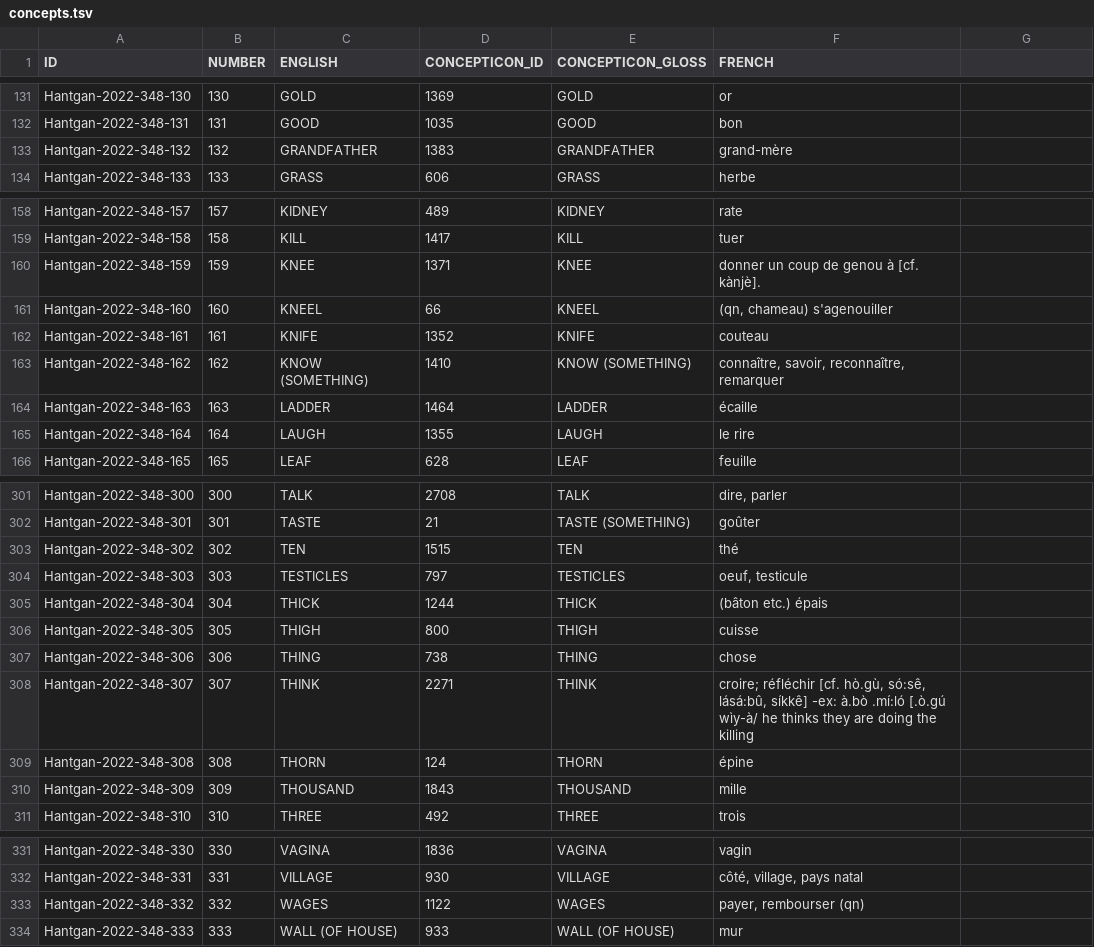
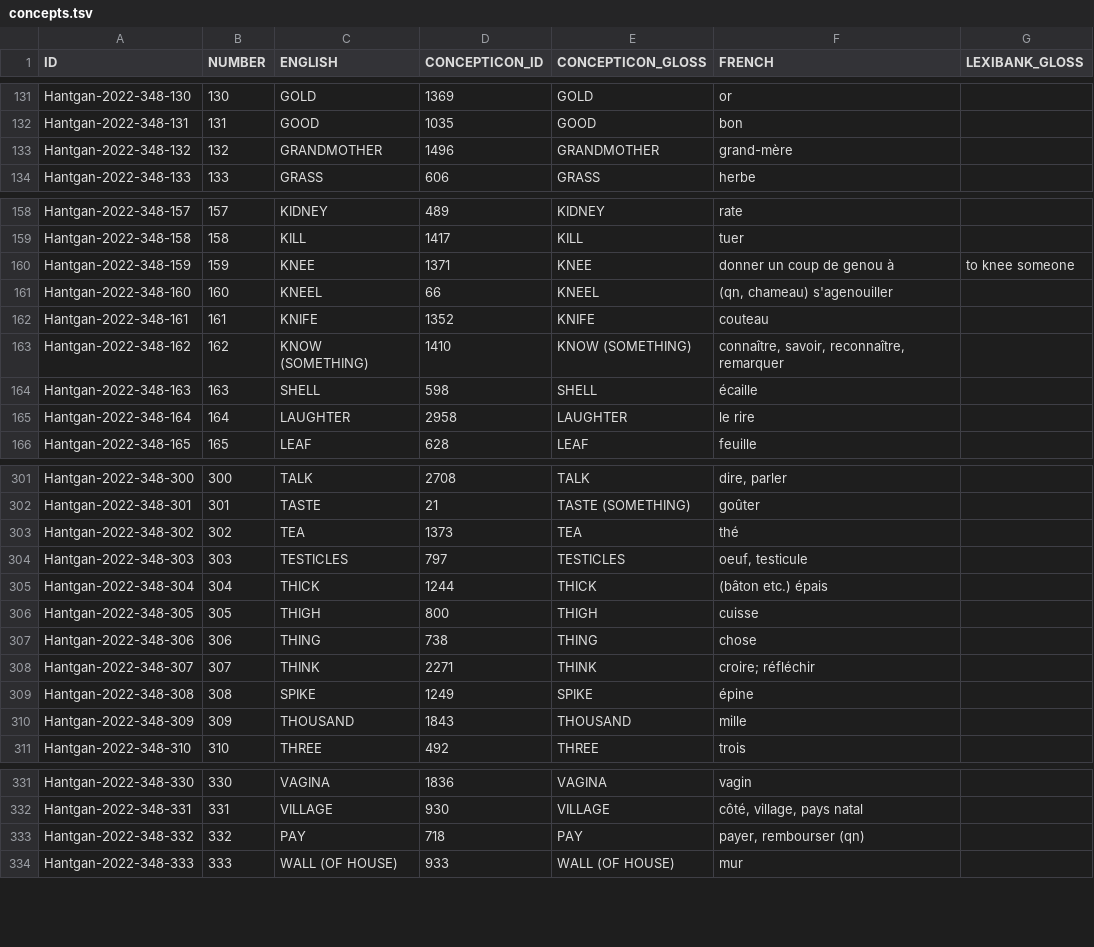
Before and after one commit to lexibank/baf2, a TSV file: etc/concepts.tsv, drawn as a sheet; only a part is shown, gaps mark what is left out; the diff covers the shown part only.

Commit message:
Update concepts.tsv
I made the changes now but not sure how to handle those w/o concepts (new def's listed in new column)

```diff
--- a/etc/concepts.tsv
+++ b/etc/concepts.tsv
@@ -1 +1 @@
-ID	NUMBER	ENGLISH	CONCEPTICON_ID	CONCEPTICON_GLOSS	FRENCH
+ID	NUMBER	ENGLISH	CONCEPTICON_ID	CONCEPTICON_GLOSS	FRENCH	LEXIBANK_GLOSS
@@ -133 +133 @@ Hantgan-2022-348-131	131	GOOD	1035	GOOD	bon
-Hantgan-2022-348-132	132	GRANDFATHER	1383	GRANDFATHER	grand-mère
+Hantgan-2022-348-132	132	GRANDMOTHER	1496	GRANDMOTHER	grand-mère	
@@ -160 +160 @@ Hantgan-2022-348-158	158	KILL	1417	KILL	tuer
-Hantgan-2022-348-159	159	KNEE	1371	KNEE	donner un coup de genou à [cf. kànjè].
+Hantgan-2022-348-159	159	KNEE	1371	KNEE	donner un coup de genou à	to knee someone
@@ -164,2 +164,2 @@ Hantgan-2022-348-162	162	KNOW (SOMETHING)	1410	KNOW (SOMETHING)	connaître, savo
-Hantgan-2022-348-163	163	LADDER	1464	LADDER	écaille
-Hantgan-2022-348-164	164	LAUGH	1355	LAUGH	le rire
+Hantgan-2022-348-163	163	SHELL	598	SHELL	écaille	
+Hantgan-2022-348-164	164	LAUGHTER	2958	LAUGHTER	le rire	
@@ -303 +303 @@ Hantgan-2022-348-301	301	TASTE	21	TASTE (SOMETHING)	goûter
-Hantgan-2022-348-302	302	TEN	1515	TEN	thé
+Hantgan-2022-348-302	302	TEA	1373	TEA	thé	
@@ -308,2 +308,2 @@ Hantgan-2022-348-306	306	THING	738	THING	chose
-Hantgan-2022-348-307	307	THINK	2271	THINK	croire; réfléchir [cf. hò.gù, só:sê, lásá:bû, síkkê] -ex: à.bò .mí:ló [.ò.gú wìy-à/ he thinks they are doing the killing
-Hantgan-2022-348-308	308	THORN	124	THORN	épine
+Hantgan-2022-348-307	307	THINK	2271	THINK	croire; réfléchir	
+Hantgan-2022-348-308	308	SPIKE	1249	SPIKE	épine	
@@ -333 +333 @@ Hantgan-2022-348-331	331	VILLAGE	930	VILLAGE	côté, village, pays natal
-Hantgan-2022-348-332	332	WAGES	1122	WAGES	payer, rembourser (qn)
+Hantgan-2022-348-332	332	PAY	718	PAY	payer, rembourser (qn)	
```
Also changed, not shown: 50 edited cells elsewhere in this file.
